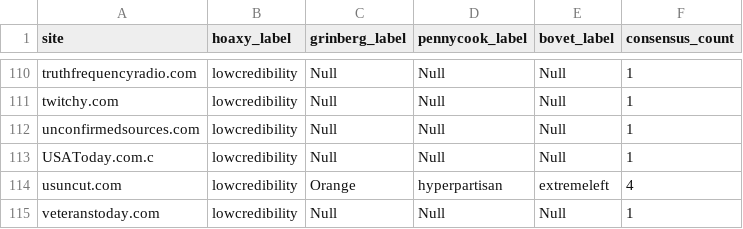
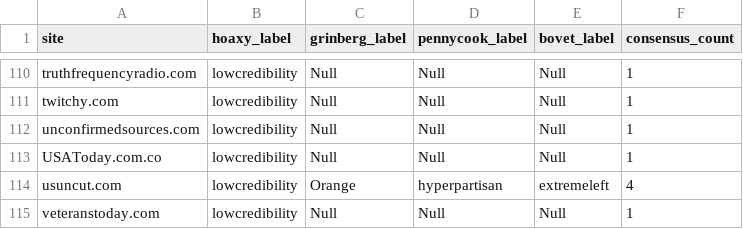
Before and after one commit to osome-iu/DrifterBot, a CSV file: data/fake_source_list.csv, drawn as a sheet; only a part is shown, gaps mark what is left out.

Commit message:
type
added "o" at the end of USAToday.com.co
I confirmed with Kevin.

```diff
--- a/data/fake_source_list.csv
+++ b/data/fake_source_list.csv
@@ -112,3 +112,3 @@ twitchy.com,lowcredibility,Null,Null,Null,1
 unconfirmedsources.com,lowcredibility,Null,Null,Null,1
-USAToday.com.c,lowcredibility,Null,Null,Null,1
+USAToday.com.co,lowcredibility,Null,Null,Null,1
 usuncut.com,lowcredibility,Orange,hyperpartisan,extremeleft,4
```
